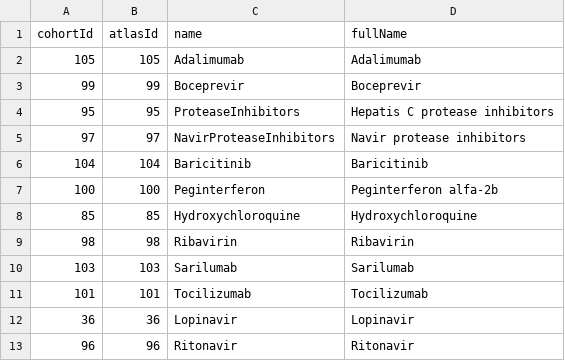
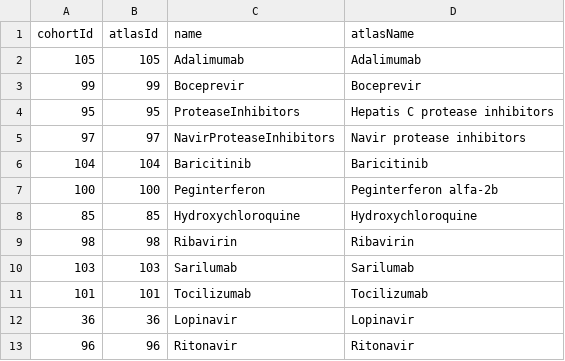
Before and after one commit to ohdsi-studies/Covid19DrugRepurposing, a CSV file: inst/settings/CohortsToCreateCovidAtlas.csv, drawn as a sheet.

```diff
--- a/inst/settings/CohortsToCreateCovidAtlas.csv
+++ b/inst/settings/CohortsToCreateCovidAtlas.csv
@@ -1,2 +1,2 @@
-cohortId,atlasId,name,fullName
+cohortId,atlasId,name,atlasName
 105,105,Adalimumab,Adalimumab
```
Also changed, not shown: extras/NegativeControlsPerExposureGroup.csv, inst/settings/CohortsToCreate.csv, 51 other files.
